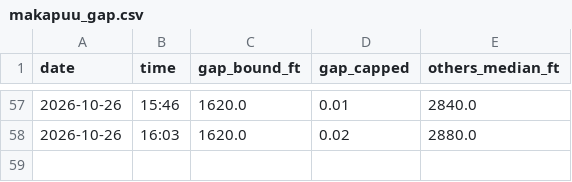
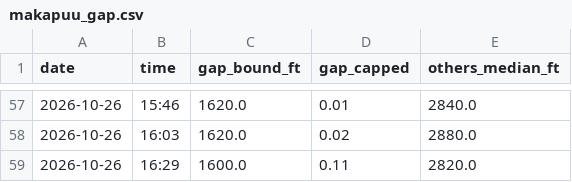
Before and after one commit to aukaka-9898/kula-today, a CSV file: docs/makapuu_gap.csv, drawn as a sheet; only a part is shown, gaps mark what is left out; the diff names each change by its address in the sheet, - before the commit and + after, or states it on an @@ line.

```diff
--- a/docs/makapuu_gap.csv
+++ b/docs/makapuu_gap.csv
+row 59: 2026-10-26 | 16:29 | 1600.0 | 0.11 | 2820.0
```
Also changed, not shown: docs/camera_base.csv, docs/camera_log.csv, 21 other files.
